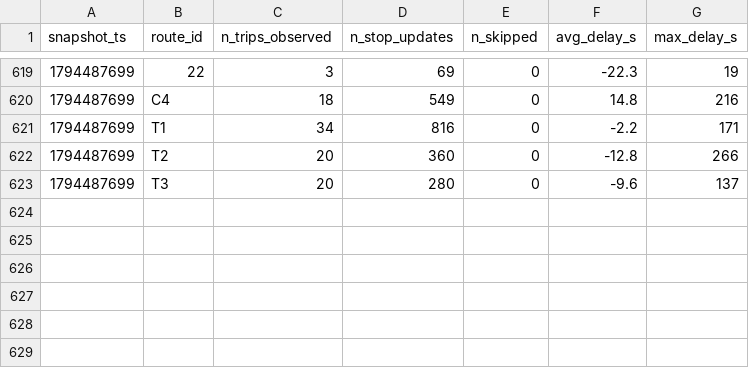
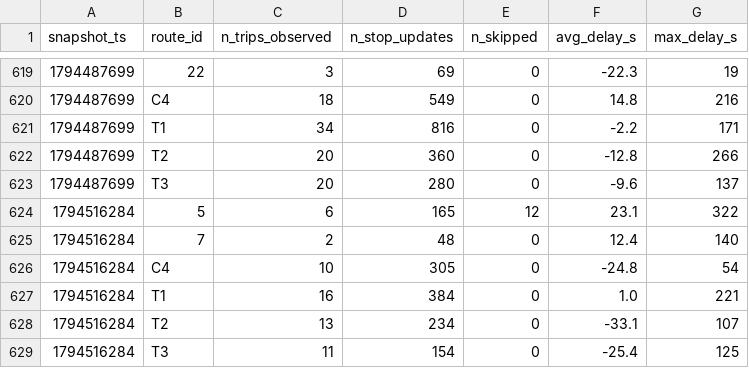
Before and after one commit to mohamedazizbhs/smart-mobility-lemans, a CSV file: data/history/route_delays_2026-11.csv, drawn as a sheet; only a part is shown, gaps mark what is left out; the diff names each change by its address in the sheet, - before the commit and + after, or states it on an @@ line.

```diff
--- a/data/history/route_delays_2026-11.csv
+++ b/data/history/route_delays_2026-11.csv
+row 624: 1794516284 | 5 | 6 | 165 | 12 | 23.1 | 322
+row 625: 1794516284 | 7 | 2 | 48 | 0 | 12.4 | 140
+row 626: 1794516284 | C4 | 10 | 305 | 0 | -24.8 | 54
+row 627: 1794516284 | T1 | 16 | 384 | 0 | 1.0 | 221
+row 628: 1794516284 | T2 | 13 | 234 | 0 | -33.1 | 107
+row 629: 1794516284 | T3 | 11 | 154 | 0 | -25.4 | 125
```
Also changed, not shown: 1 other file.
